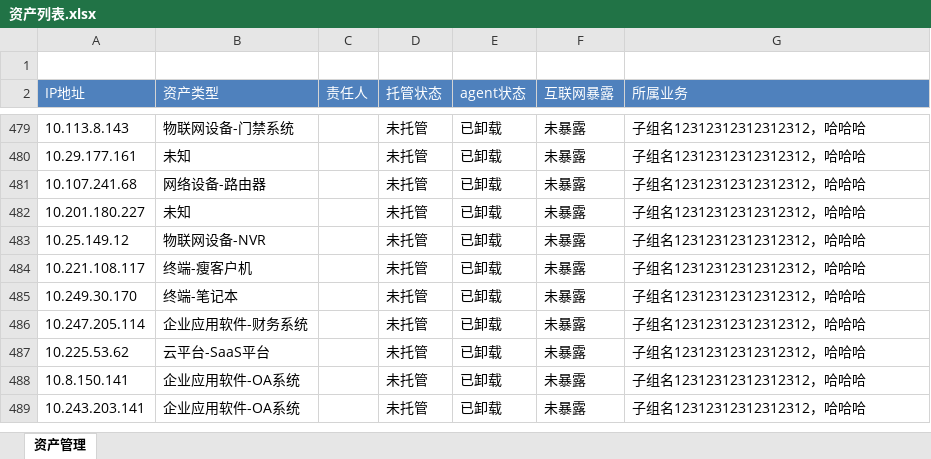
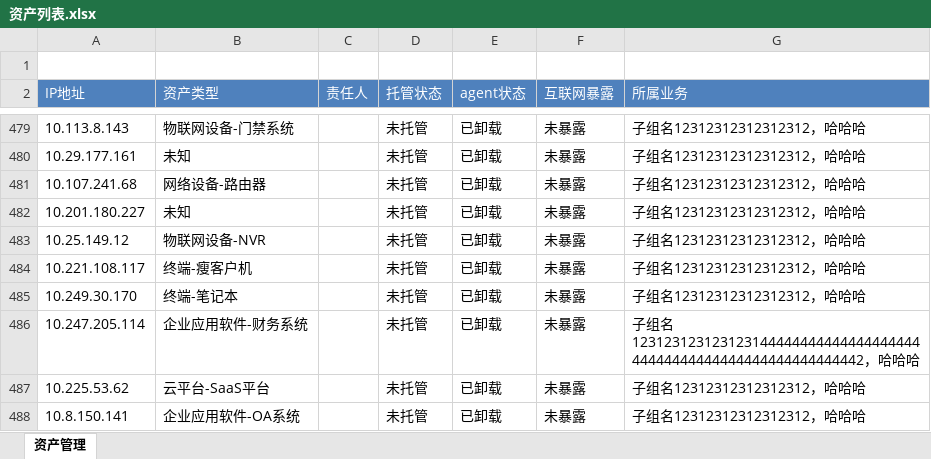
Before and after one commit to 404-neverfound/health-checkup-report, an Excel workbook: 资产列表.xlsx, sheet 资产管理, drawn as a sheet; only a part is shown, gaps mark what is left out; the shorter side is filled out with more unchanged rows; values as stored, in another font and other column widths than the file's, no borders; the diff names each change by its address in the sheet, - before the commit and + after, or states it on an @@ line.

```diff
--- a/资产列表.xlsx (sheet 资产管理)
+++ b/资产列表.xlsx (sheet 资产管理)
-G486 (所属业务): …组名12312312312312312，哈…
+G486 (所属业务): …组名12312312312312314444444444444444444444444444444444444444444444442，哈…
```
Also changed, not shown: 事件列表.xlsx, 4 other files.
